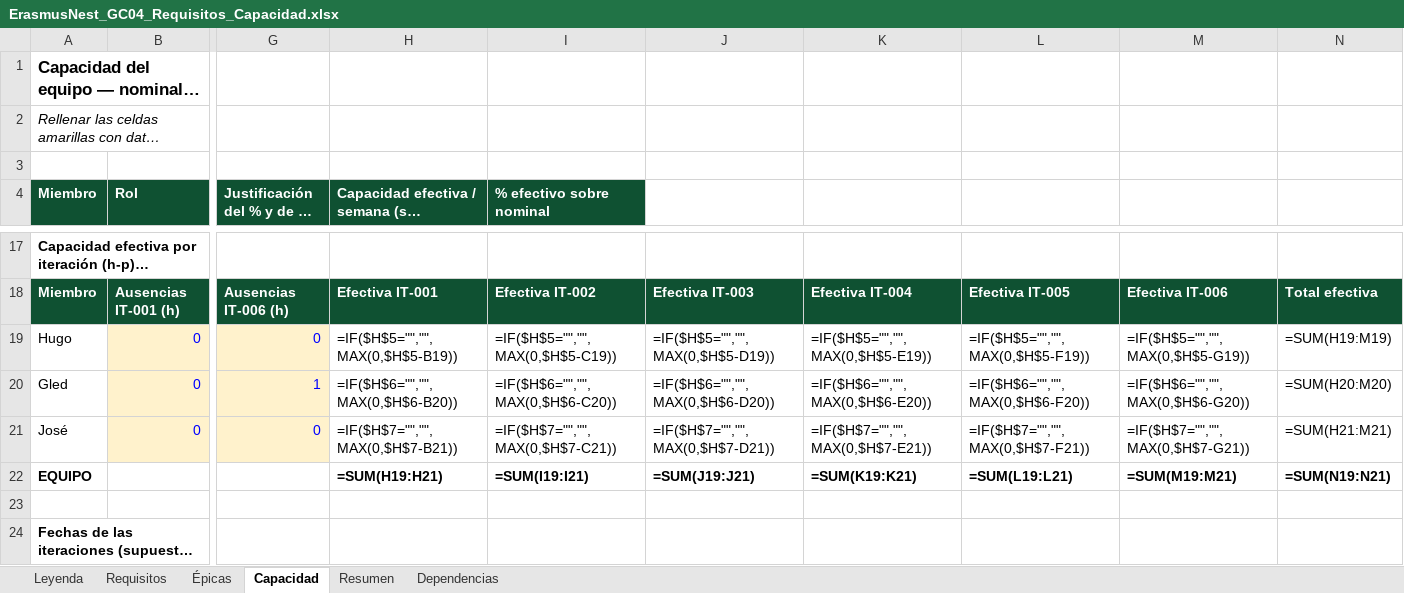
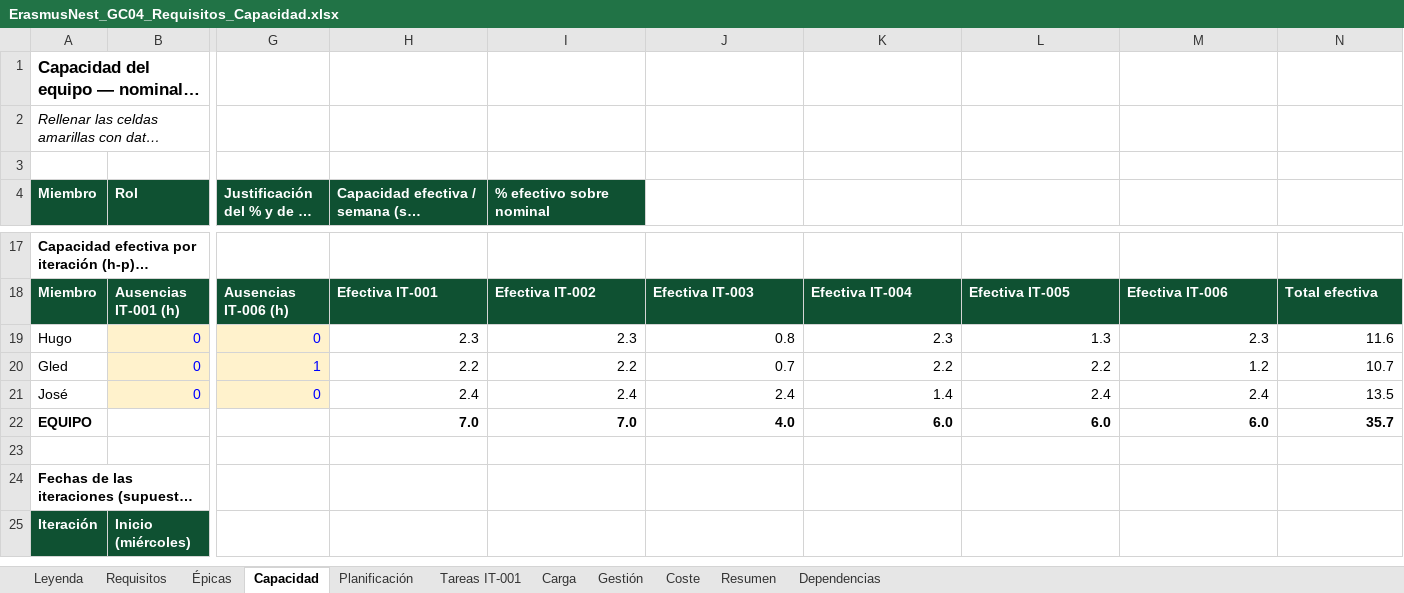
Before and after one commit to Spidergled/Proyecto_GC04-sonar, an Excel workbook: docs/ErasmusNest_GC04_Requisitos_Capacidad.xlsx, sheet Capacidad, drawn as a sheet; only a part is shown, gaps mark what is left out; the shorter side is filled out with more unchanged rows; long unchanged cells end in …; values as stored, in another font and other column widths than the file's, no borders; formulas without a stored value are shown as written; removed rows and columns are numbered as before the commit, all else as after; rows hold the shown columns only; the diff covers the shown part only; the diff names each change by its address in the sheet, - before the commit and + after, or states it on an @@ line.

Commit message:
Semana 3: primera planificación (DEC-020), agentes 1.2 y exportación del Excel
Co-Authored-By: josantosg <116660784+josantosg@users.noreply.github.com>

```diff
--- a/docs/ErasmusNest_GC04_Requisitos_Capacidad.xlsx (sheet Capacidad)
+++ b/docs/ErasmusNest_GC04_Requisitos_Capacidad.xlsx (sheet Capacidad)
+sheet tab: Planificación
+sheet tab: Tareas IT-001
+sheet tab: Carga
+sheet tab: Gestión
+sheet tab: Coste
-H19: =IF($H$5="","",MAX(0,$H$5-B19))
+H19: 2.3
-I19 (% efectivo sobre nominal): =IF($H$5="","",MAX(0,$H$5-C19))
+I19 (% efectivo sobre nominal): 2.3
-J19: =IF($H$5="","",MAX(0,$H$5-D19))
+J19: 0.8
-K19: =IF($H$5="","",MAX(0,$H$5-E19))
+K19: 2.3
-L19: =IF($H$5="","",MAX(0,$H$5-F19))
+L19: 1.3
-M19: =IF($H$5="","",MAX(0,$H$5-G19))
+M19: 2.3
-N19: =SUM(H19:M19)
+N19: 11.6
-H20: =IF($H$6="","",MAX(0,$H$6-B20))
+H20: 2.2
-I20 (% efectivo sobre nominal): =IF($H$6="","",MAX(0,$H$6-C20))
+I20 (% efectivo sobre nominal): 2.2
-J20: =IF($H$6="","",MAX(0,$H$6-D20))
+J20: 0.7
-K20: =IF($H$6="","",MAX(0,$H$6-E20))
+K20: 2.2
-L20: =IF($H$6="","",MAX(0,$H$6-F20))
+L20: 2.2
-M20: =IF($H$6="","",MAX(0,$H$6-G20))
+M20: 1.2
-N20: =SUM(H20:M20)
+N20: 10.7
-H21: =IF($H$7="","",MAX(0,$H$7-B21))
+H21: 2.4
-I21 (% efectivo sobre nominal): =IF($H$7="","",MAX(0,$H$7-C21))
+I21 (% efectivo sobre nominal): 2.4
-J21: =IF($H$7="","",MAX(0,$H$7-D21))
+J21: 2.4
-K21: =IF($H$7="","",MAX(0,$H$7-E21))
+K21: 1.4
-L21: =IF($H$7="","",MAX(0,$H$7-F21))
+L21: 2.4
-M21: =IF($H$7="","",MAX(0,$H$7-G21))
+M21: 2.4
-N21: =SUM(H21:M21)
+N21: 13.5
-row 22: EQUIPO |  |  | =SUM(H19:H21) | =SUM(I19:I21) | =SUM(J19:J21) | =SUM(K19:K21) | =SUM(L19:L21) | =SUM(M19:M21) | =SUM(N19:N21)
+row 22: EQUIPO |  |  | 7.0 | 7.0 | 4.0 | 6.0 | 6.0 | 6.0 | 35.7
```
Also changed, not shown: 1 added row, 1 removed row and 10 edited cells elsewhere in this sheet, sheet Requisitos, sheet Resumen, sheet Épicas, sheet Leyenda, sheet Dependencias, formulas that keep their value, charts or pictures, 9 other files.
